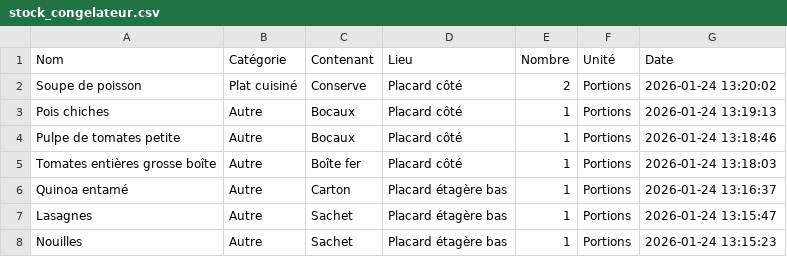
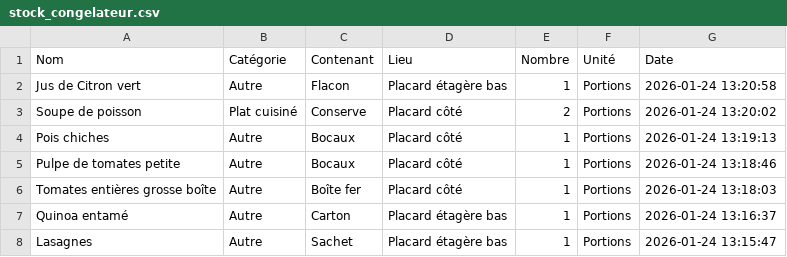
Before and after one commit to stephane0254-png/Congelateur_Maman, a CSV file: stock_congelateur.csv, drawn as a sheet; only a part is shown; the shorter side is filled out with more unchanged rows.

Commit message:
Ajout Jus de Citron vert

```diff
--- a/stock_congelateur.csv
+++ b/stock_congelateur.csv
@@ -1,2 +1,3 @@
 Nom,Catégorie,Contenant,Lieu,Nombre,Unité,Date
+Jus de Citron vert,Autre,Flacon,Placard étagère bas,1,Portions,2026-01-24 13:20:58
 Soupe de poisson ,Plat cuisiné,Conserve,Placard côté ,2,Portions,2026-01-24 13:20:02
```
